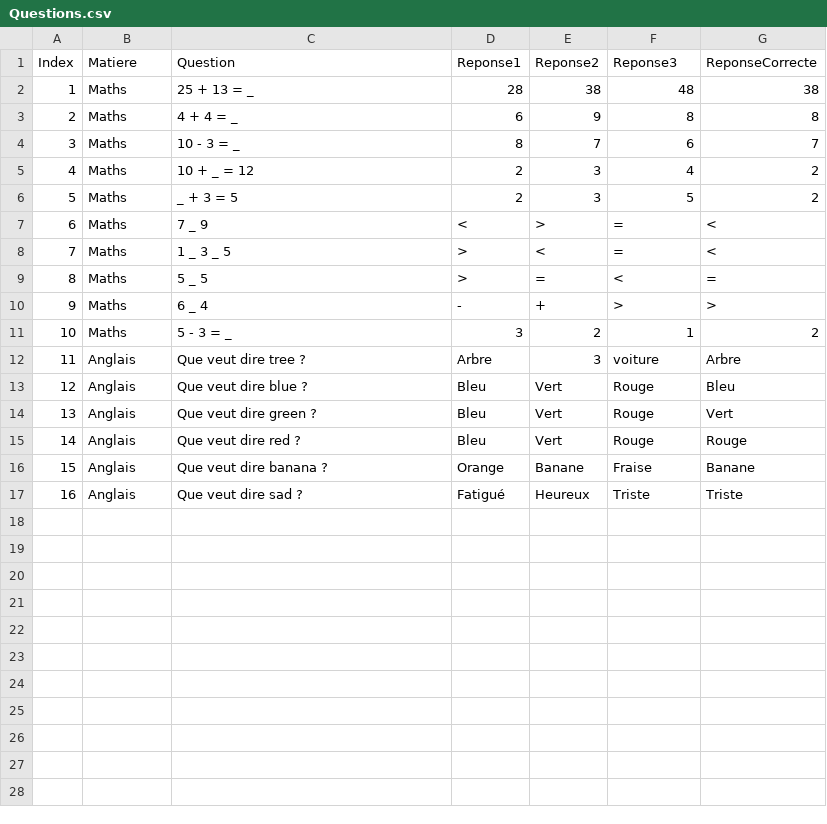
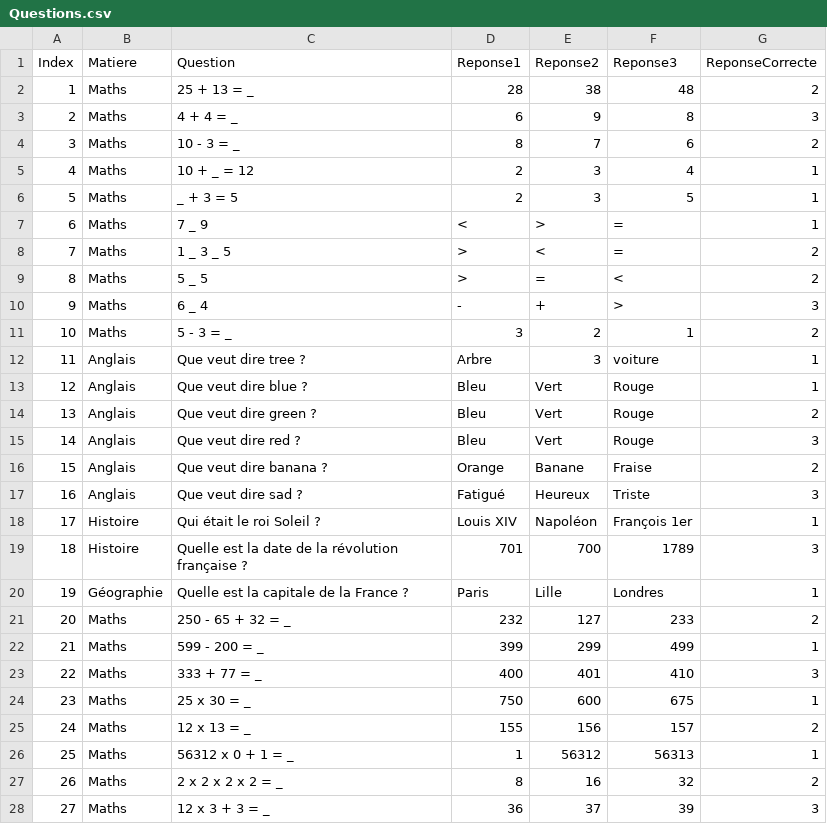
Before and after one commit to FruityEnLoops/study-party, a CSV file: ressources/Questions.csv, drawn as a sheet; only a part is shown; the diff covers the shown part only.

Commit message:
tjrs plus de csv

```diff
--- a/ressources/Questions.csv
+++ b/ressources/Questions.csv
@@ -1,17 +1,28 @@
 Index,Matiere,Question,Reponse1,Reponse2,Reponse3,ReponseCorrecte
-1,Maths,25 + 13 = _,28,38,48,38
-2,Maths,4 + 4 = _,6,9,8,8
-3,Maths,10 - 3 = _,8,7,6,7
-4,Maths,10 + _ = 12,2,3,4,2
-5,Maths,_ + 3 = 5,2,3,5,2
-6,Maths,7 _ 9,<,>,=,<
-7,Maths,1 _ 3 _ 5,>,<,=,<
-8,Maths,5 _ 5,>,=,<,=
-9,Maths,6 _ 4,-,+,>,>
+1,Maths,25 + 13 = _,28,38,48,2
+2,Maths,4 + 4 = _,6,9,8,3
+3,Maths,10 - 3 = _,8,7,6,2
+4,Maths,10 + _ = 12,2,3,4,1
+5,Maths,_ + 3 = 5,2,3,5,1
+6,Maths,7 _ 9,<,>,=,1
+7,Maths,1 _ 3 _ 5,>,<,=,2
+8,Maths,5 _ 5,>,=,<,2
+9,Maths,6 _ 4,-,+,>,3
 10,Maths,5 - 3 = _,3,2,1,2
-11,Anglais,Que veut dire tree ?,Arbre,3,voiture,Arbre
-12,Anglais,Que veut dire blue ?,Bleu,Vert,Rouge,Bleu
-13,Anglais,Que veut dire green ?,Bleu,Vert,Rouge,Vert
-14,Anglais,Que veut dire red ?,Bleu,Vert,Rouge,Rouge
-15,Anglais,Que veut dire banana ?,Orange,Banane,Fraise,Banane
-16,Anglais,Que veut dire sad ?,Fatigué,Heureux,Triste,Triste
+11,Anglais,Que veut dire tree ?,Arbre,3,voiture,1
+12,Anglais,Que veut dire blue ?,Bleu,Vert,Rouge,1
+13,Anglais,Que veut dire green ?,Bleu,Vert,Rouge,2
+14,Anglais,Que veut dire red ?,Bleu,Vert,Rouge,3
+15,Anglais,Que veut dire banana ?,Orange,Banane,Fraise,2
+16,Anglais,Que veut dire sad ?,Fatigué,Heureux,Triste,3
+17,Histoire,Qui était le roi Soleil ?,Louis XIV,Napoléon,François 1er,1
+18,Histoire,Quelle est la date de la révolution française ?,701,700,1789,3
+19,Géographie,Quelle est la capitale de la France ?,Paris,Lille,Londres,1
+20,Maths,250 - 65 + 32 = _,232,127,233,2
+21,Maths,599 - 200 = _,399,299,499,1
+22,Maths,333 + 77 = _,400,401,410,3
+23,Maths,25 x 30 = _,750,600,675,1
+24,Maths,12 x 13 = _,155,156,157,2
+25,Maths,56312 x 0 + 1 = _,1,56312,56313,1
+26,Maths,2 x 2 x 2 x 2 = _,8,16,32,2
+27,Maths,12 x 3 + 3 = _,36,37,39,3
```
Also changed, not shown: 13 added rows elsewhere in this file.
